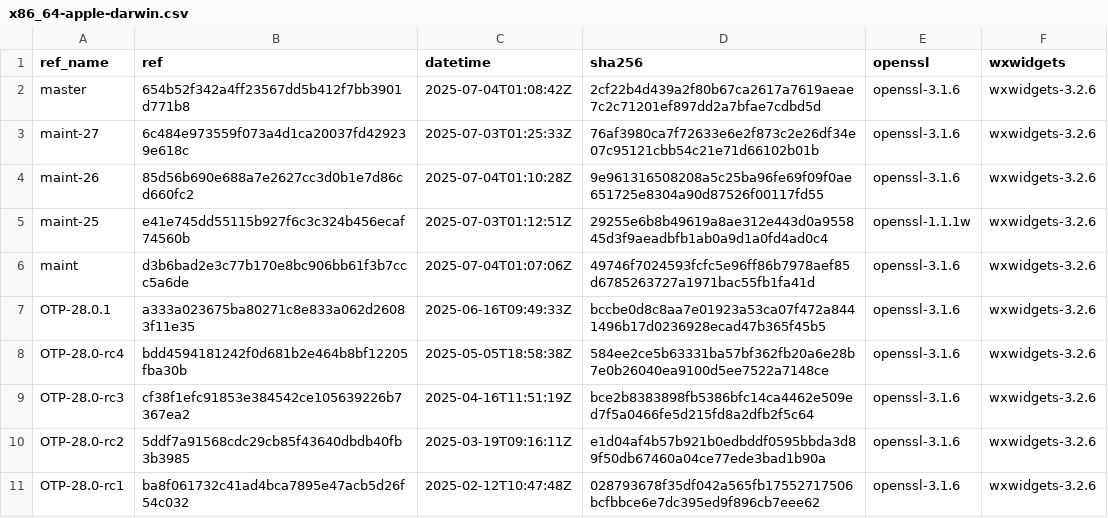
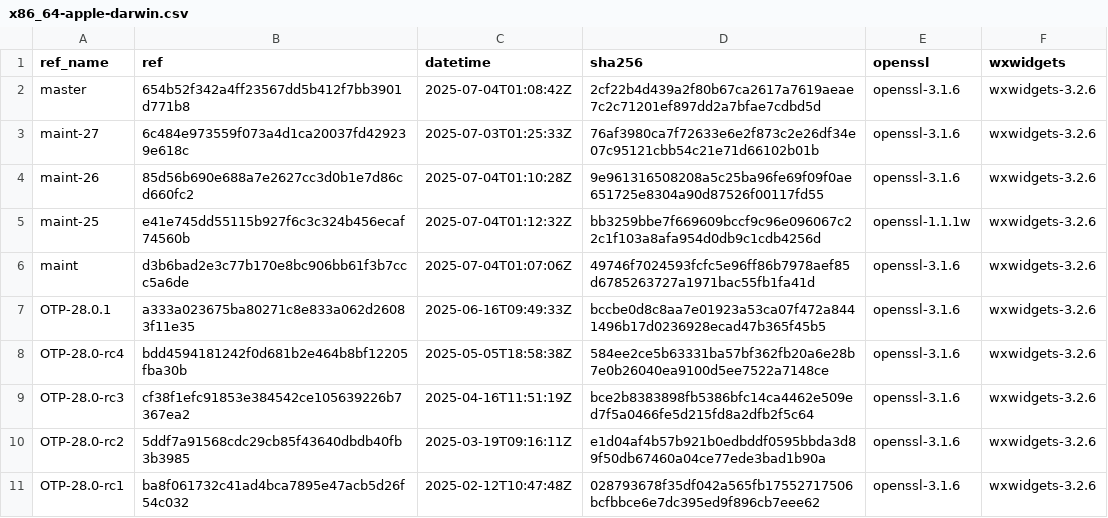
Before and after one commit to paulo-ferraz-oliveira/otp_builds, a CSV file: builds/x86_64-apple-darwin.csv, drawn as a sheet; only a part is shown.

```diff
--- a/builds/x86_64-apple-darwin.csv
+++ b/builds/x86_64-apple-darwin.csv
@@ -4,3 +4,3 @@ maint-27,6c484e973559f073a4d1ca20037fd429239e618c,2025-07-03T01:25:33Z,76af3980c
 maint-26,85d56b690e688a7e2627cc3d0b1e7d86cd660fc2,2025-07-04T01:10:28Z,9e961316508208a5c25ba96fe69f09f0ae651725e8304a90d87526f00117fd55,openssl-3.1.6,wxwidgets-3.2.6
-maint-25,e41e745dd55115b927f6c3c324b456ecaf74560b,2025-07-03T01:12:51Z,29255e6b8b49619a8ae312e443d0a955845d3f9aeadbfb1ab0a9d1a0fd4ad0c4,openssl-1.1.1w,wxwidgets-3.2.6
+maint-25,e41e745dd55115b927f6c3c324b456ecaf74560b,2025-07-04T01:12:32Z,bb3259bbe7f669609bccf9c96e096067c22c1f103a8afa954d0db9c1cdb4256d,openssl-1.1.1w,wxwidgets-3.2.6
 maint,d3b6bad2e3c77b170e8bc906bb61f3b7ccc5a6de,2025-07-04T01:07:06Z,49746f7024593fcfc5e96ff86b7978aef85d6785263727a1971bac55fb1fa41d,openssl-3.1.6,wxwidgets-3.2.6
```
